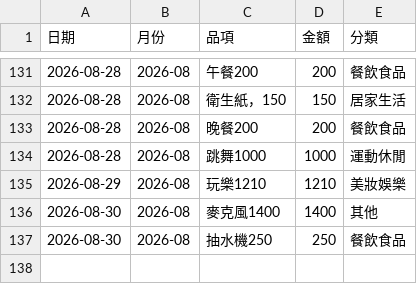
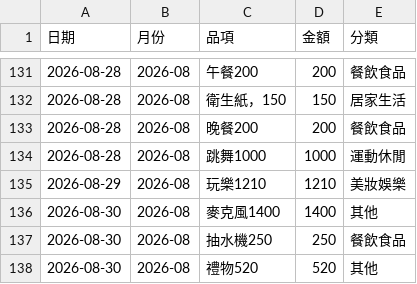
Before and after one commit to Mandy3480/mandy-money-app-v2, a CSV file: mandy_ledger.csv, drawn as a sheet; only a part is shown, gaps mark what is left out.

```diff
--- a/mandy_ledger.csv
+++ b/mandy_ledger.csv
@@ -137 +137,2 @@
 2026-08-30,2026-08,抽水機250,250,餐飲食品
+2026-08-30,2026-08,禮物520,520,其他
```
